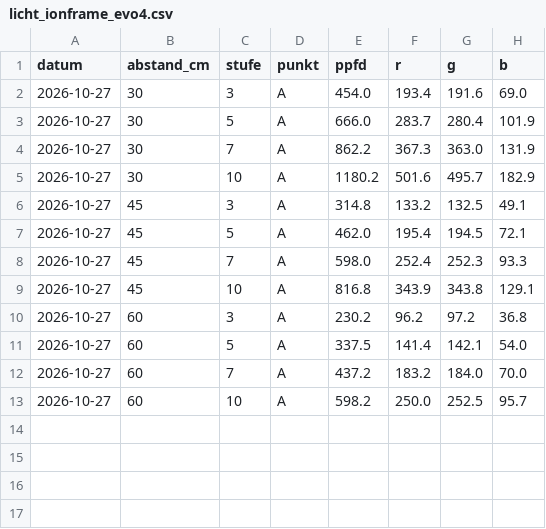
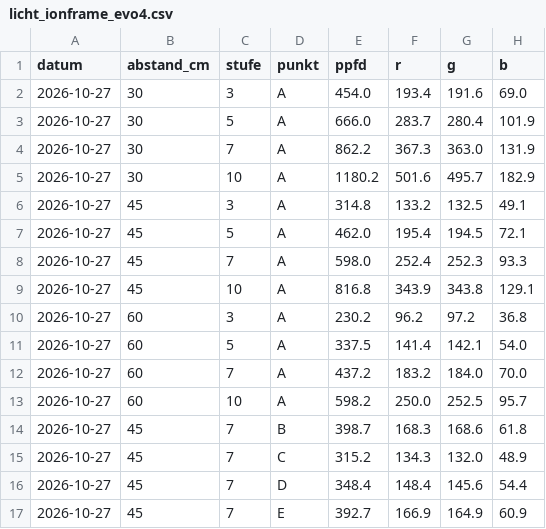
Before and after one commit to Morbilus85/grow-tagebuch, a CSV file: docs/messungen/licht_ionframe_evo4.csv, drawn as a sheet.

```diff
--- a/docs/messungen/licht_ionframe_evo4.csv
+++ b/docs/messungen/licht_ionframe_evo4.csv
@@ -13 +13,5 @@ datum,abstand_cm,stufe,punkt,ppfd,r,g,b
 2026-10-27,60,10,A,598.2,250.0,252.5,95.7
+2026-10-27,45,7,B,398.7,168.3,168.6,61.8
+2026-10-27,45,7,C,315.2,134.3,132.0,48.9
+2026-10-27,45,7,D,348.4,148.4,145.6,54.4
+2026-10-27,45,7,E,392.7,166.9,164.9,60.9
```
